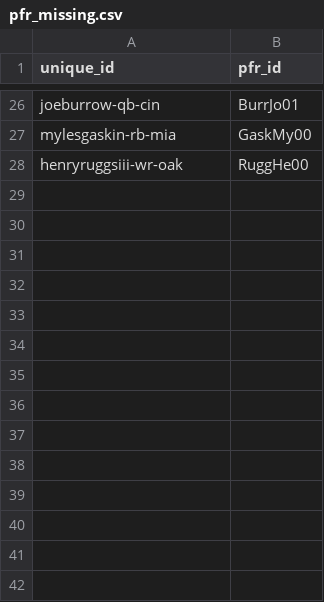
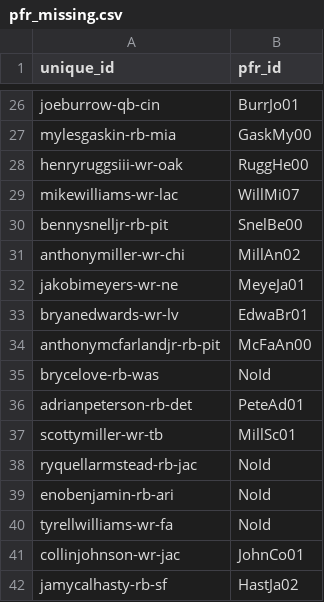
Before and after one commit to rjonnal/fantasy_tools, a CSV file: data/pfr_missing.csv, drawn as a sheet; only a part is shown, gaps mark what is left out.

```diff
--- a/data/pfr_missing.csv
+++ b/data/pfr_missing.csv
@@ -28 +28,15 @@ mylesgaskin-rb-mia,GaskMy00
 henryruggsiii-wr-oak,RuggHe00
+mikewilliams-wr-lac,WillMi07
+bennysnelljr-rb-pit,SnelBe00
+anthonymiller-wr-chi,MillAn02
+jakobimeyers-wr-ne,MeyeJa01
+bryanedwards-wr-lv,EdwaBr01
+anthonymcfarlandjr-rb-pit,McFaAn00
+brycelove-rb-was,NoId
+adrianpeterson-rb-det,PeteAd01
+scottymiller-wr-tb,MillSc01
+ryquellarmstead-rb-jac,NoId
+enobenjamin-rb-ari,NoId
+tyrellwilliams-wr-fa,NoId
+collinjohnson-wr-jac,JohnCo01
+jamycalhasty-rb-sf,HastJa02
```
Also changed, not shown: 4 other files.
